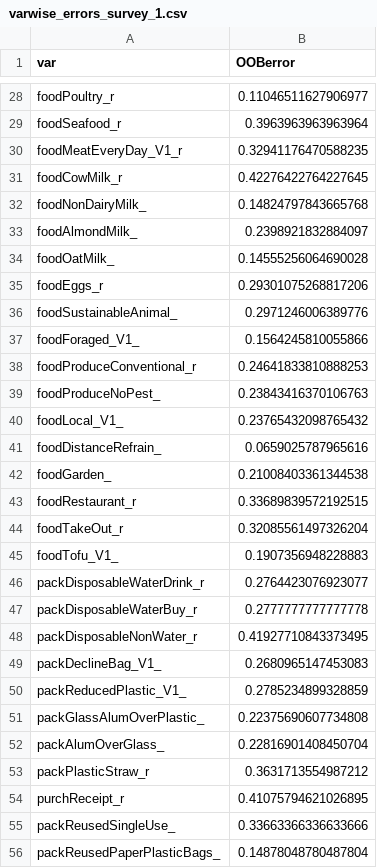
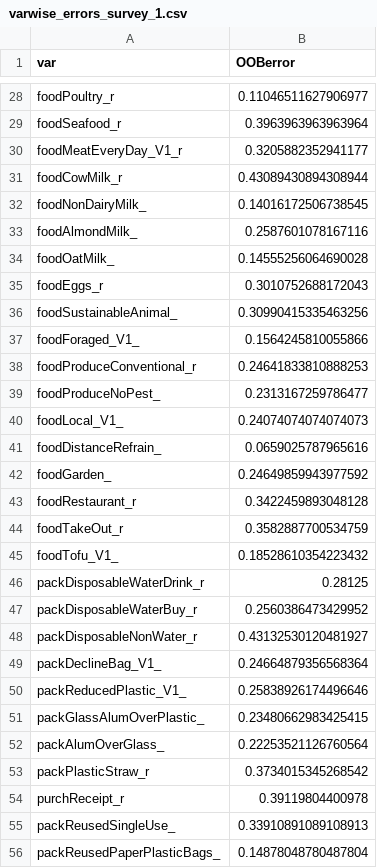
Before and after one commit to tshrum/rebl, a CSV file: 6_outputs/imputation/varwise_errors_survey_1.csv, drawn as a sheet; only a part is shown, gaps mark what is left out; the diff covers the shown part only.

```diff
--- a/6_outputs/imputation/varwise_errors_survey_1.csv
+++ b/6_outputs/imputation/varwise_errors_survey_1.csv
@@ -29,28 +29,28 @@ foodPoultry_r,0.11046511627906977
 foodSeafood_r,0.3963963963963964
-foodMeatEveryDay_V1_r,0.32941176470588235
-foodCowMilk_r,0.42276422764227645
-foodNonDairyMilk_,0.14824797843665768
-foodAlmondMilk_,0.2398921832884097
+foodMeatEveryDay_V1_r,0.3205882352941177
+foodCowMilk_r,0.43089430894308944
+foodNonDairyMilk_,0.14016172506738545
+foodAlmondMilk_,0.2587601078167116
 foodOatMilk_,0.14555256064690028
-foodEggs_r,0.29301075268817206
-foodSustainableAnimal_,0.2971246006389776
+foodEggs_r,0.3010752688172043
+foodSustainableAnimal_,0.30990415335463256
 foodForaged_V1_,0.1564245810055866
 foodProduceConventional_r,0.24641833810888253
-foodProduceNoPest_,0.23843416370106763
-foodLocal_V1_,0.23765432098765432
+foodProduceNoPest_,0.2313167259786477
+foodLocal_V1_,0.24074074074074073
 foodDistanceRefrain_,0.0659025787965616
-foodGarden_,0.21008403361344538
-foodRestaurant_r,0.33689839572192515
-foodTakeOut_r,0.32085561497326204
-foodTofu_V1_,0.1907356948228883
-packDisposableWaterDrink_r,0.2764423076923077
-packDisposableWaterBuy_r,0.2777777777777778
-packDisposableNonWater_r,0.41927710843373495
-packDeclineBag_V1_,0.2680965147453083
-packReducedPlastic_V1_,0.2785234899328859
-packGlassAlumOverPlastic_,0.22375690607734808
-packAlumOverGlass_,0.22816901408450704
-packPlasticStraw_r,0.3631713554987212
-purchReceipt_r,0.41075794621026895
-packReusedSingleUse_,0.33663366336633666
+foodGarden_,0.24649859943977592
+foodRestaurant_r,0.3422459893048128
+foodTakeOut_r,0.3582887700534759
+foodTofu_V1_,0.18528610354223432
+packDisposableWaterDrink_r,0.28125
+packDisposableWaterBuy_r,0.2560386473429952
+packDisposableNonWater_r,0.43132530120481927
+packDeclineBag_V1_,0.24664879356568364
+packReducedPlastic_V1_,0.25838926174496646
+packGlassAlumOverPlastic_,0.23480662983425415
+packAlumOverGlass_,0.22253521126760564
+packPlasticStraw_r,0.3734015345268542
+purchReceipt_r,0.39119804400978
+packReusedSingleUse_,0.33910891089108913
 packReusedPaperPlasticBags_,0.14878048780487804
```
Also changed, not shown: 77 edited cells elsewhere in this file, 6_outputs/cml/all_items/item_fit_survey_1.csv, 6_outputs/cml/all_items/item_fit_survey_2a.csv, 34 other files.
